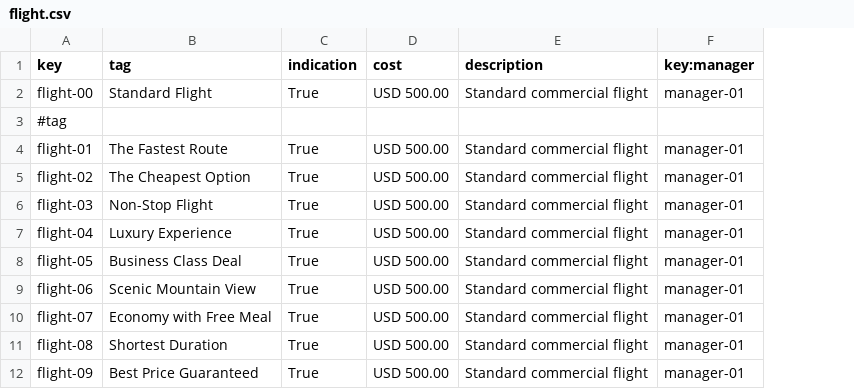
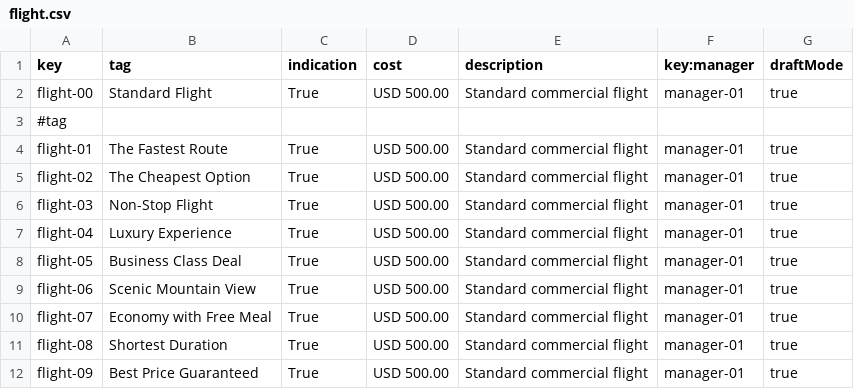
Before and after one commit to DP2-C1-049/D04, a CSV file: src/main/resources/WEB-INF/data/sample/flight.csv, drawn as a sheet; only a part is shown; the diff names each change by its address in the sheet, - before the commit and + after, or states it on an @@ line.

Commit message:
Show, Create, Update and Publish flights added

```diff
--- a/src/main/resources/WEB-INF/data/sample/flight.csv
+++ b/src/main/resources/WEB-INF/data/sample/flight.csv
+column G (draftMode), rows 2-12: true |  | true | true | true | true | true | true | true | true | true
```
Also changed, not shown: src/main/resources/WEB-INF/data/sample/leg.csv, 13 other files.
